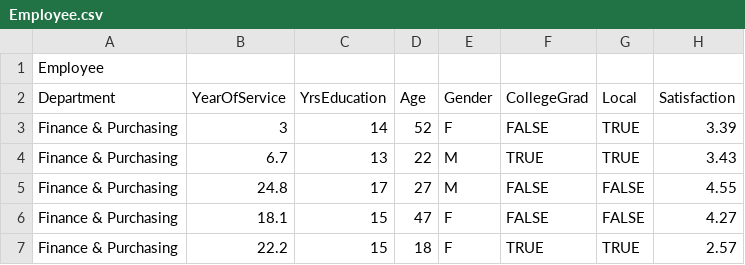
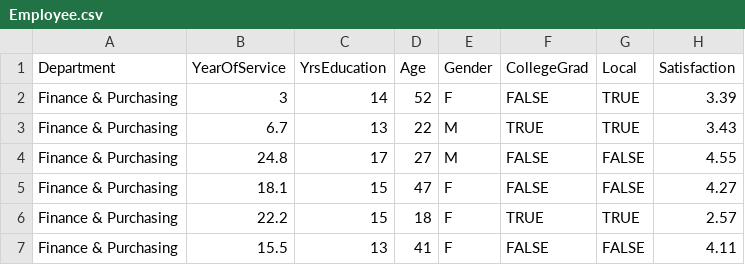
Before and after one commit to vihaveman/Data_Strategy, a CSV file: Resources/Employee.csv, drawn as a sheet; only a part is shown; the shorter side is filled out with more unchanged rows; the diff names each change by its address in the sheet, - before the commit and + after, or states it on an @@ line.

Commit message:
Update Employee.csv

```diff
--- a/Resources/Employee.csv
+++ b/Resources/Employee.csv
-row 1: Employee
```
